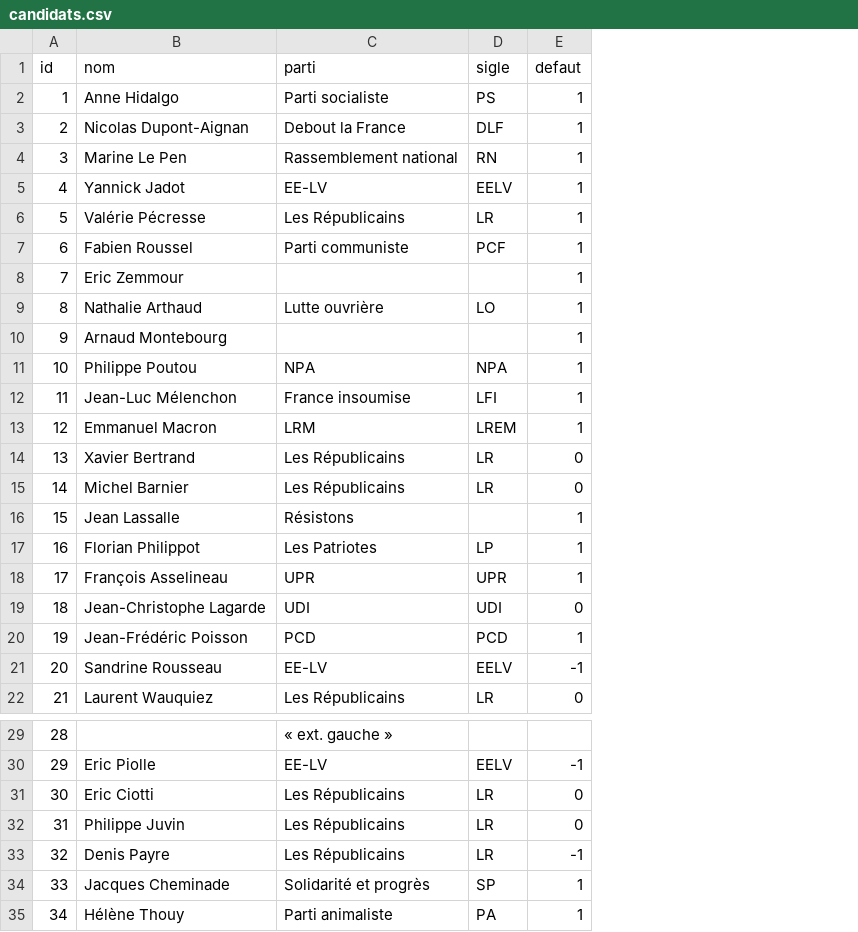
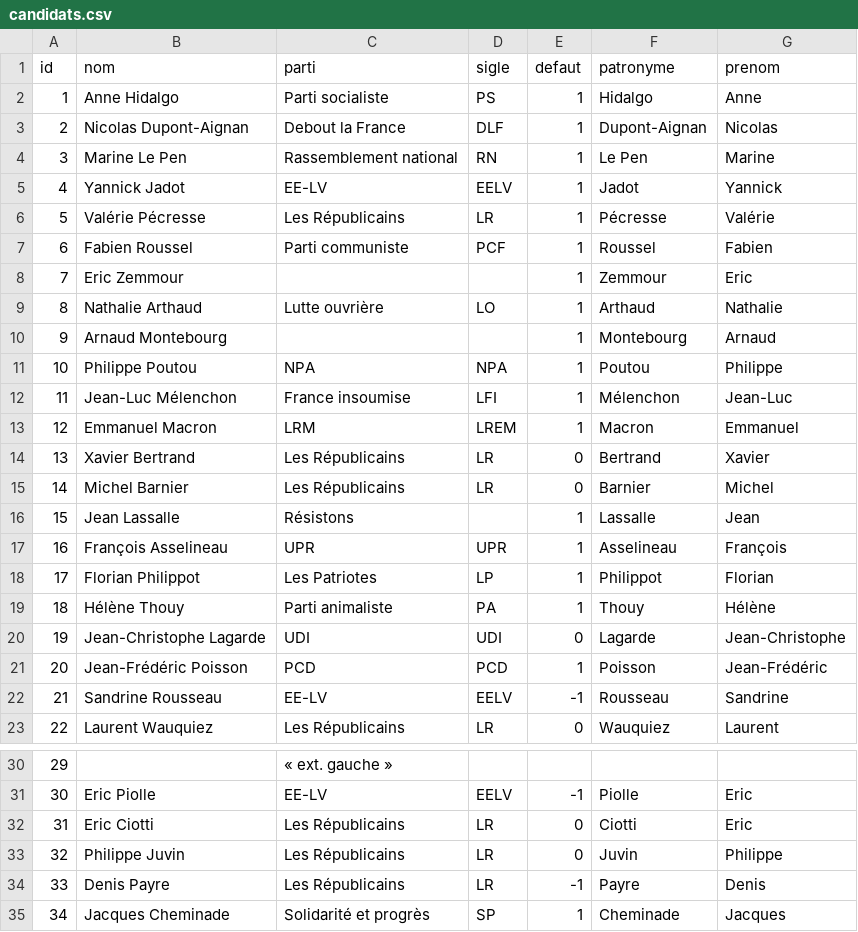
Before and after one commit to Bkolenc/sondages_presidentielle2022_ebra, a CSV file: data/candidats.csv, drawn as a sheet; only a part is shown, gaps mark what is left out; addresses are those after the commit; the diff names each change by its address in the sheet, - before the commit and + after, or states it on an @@ line.

```diff
--- a/data/candidats.csv
+++ b/data/candidats.csv
+column F (patronyme), rows 2-16: Hidalgo | Dupont-Aignan | Le Pen | Jadot | Pécresse | Roussel | Zemmour | Arthaud | Montebourg | Poutou | Mélenchon | Macron | Bertrand | Barnier | Lassalle; row 18: Philippot; rows 20-23: Lagarde | Poisson | Rousseau | Wauquiez; rows 31-35: Piolle | Ciotti | Juvin | Payre | Cheminade
+column G (prenom), rows 2-16: Anne | Nicolas | Marine | Yannick | Valérie | Fabien | Eric | Nathalie | Arnaud | Philippe | Jean-Luc | Emmanuel | Xavier | Michel | Jean; row 18: Florian; rows 20-23: Jean-Christophe | Jean-Frédéric | Sandrine | Laurent; rows 31-35: Eric | Eric | Philippe | Denis | Jacques
@@ row 18 moved to row 17: 16 @@
@@ column A (id) renumbered between rows 18 and 35 @@
@@ row 35 moved to row 19: 18 @@
```
Also changed, not shown: data/hypotheses_1.csv, data/hypotheses_2.csv, 11 other files.
